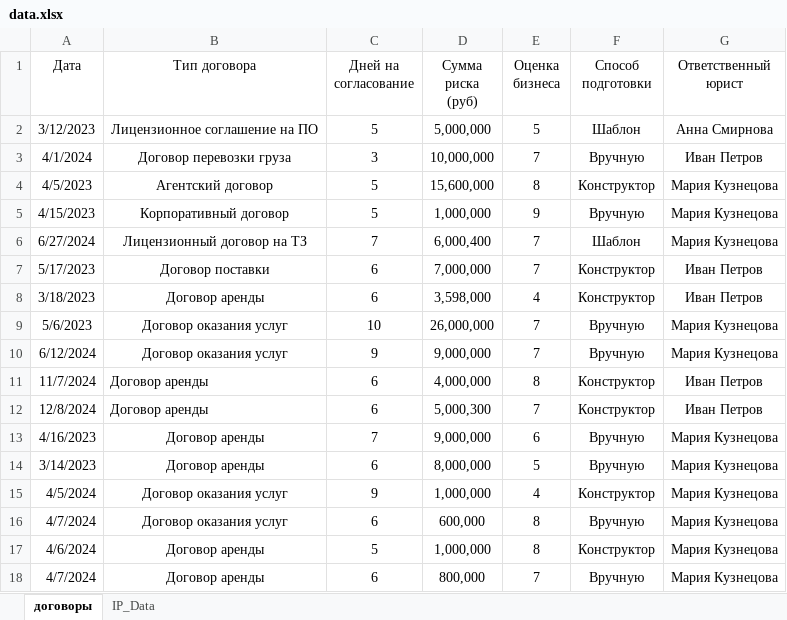
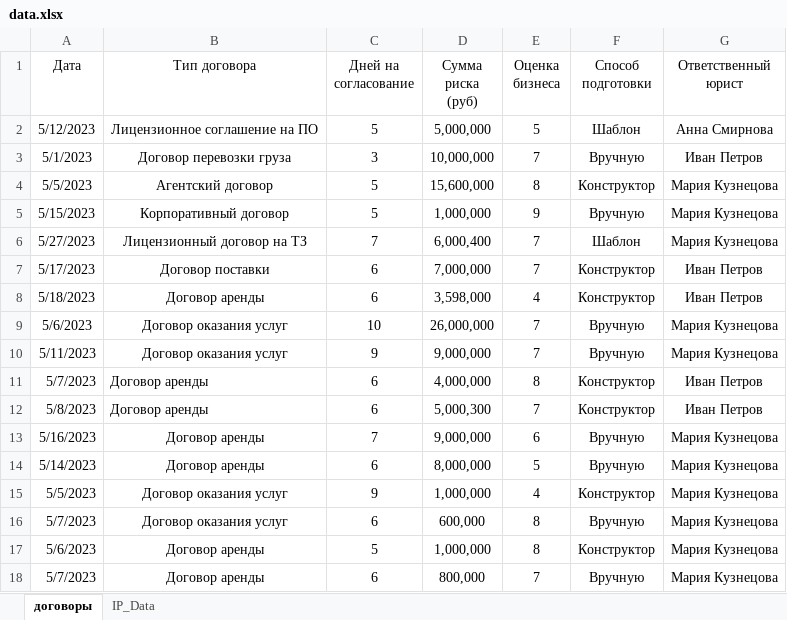
Before and after one commit to BogdanovaEkaterina8/legal_ops_mvp, an Excel workbook: data.xlsx, sheet договоры, drawn as a sheet; values as stored, in another font and other column widths than the file's, no borders; the diff names each change by its address in the sheet, - before the commit and + after, or states it on an @@ line.

Commit message:
обновила данные в реестре

```diff
--- a/data.xlsx (sheet договоры)
+++ b/data.xlsx (sheet договоры)
-A2 (Дата): 3/12/2023
+A2 (Дата): 5/12/2023
-A3 (Дата): 4/1/2024
+A3 (Дата): 5/1/2023
-A4 (Дата): 4/5/2023
+A4 (Дата): 5/5/2023
-A5 (Дата): 4/15/2023
+A5 (Дата): 5/15/2023
-A6 (Дата): 6/27/2024
+A6 (Дата): 5/27/2023
-A8 (Дата): 3/18/2023
+A8 (Дата): 5/18/2023
-A10 (Дата): 6/12/2024
+A10 (Дата): 5/11/2023
-A11 (Дата): 11/7/2024
+A11 (Дата): 5/7/2023
-A12 (Дата): 12/8/2024
+A12 (Дата): 5/8/2023
-A13 (Дата): 4/16/2023
+A13 (Дата): 5/16/2023
-A14 (Дата): 3/14/2023
+A14 (Дата): 5/14/2023
-A15 (Дата): 4/5/2024
+A15 (Дата): 5/5/2023
-A16 (Дата): 4/7/2024
+A16 (Дата): 5/7/2023
-A17 (Дата): 4/6/2024
+A17 (Дата): 5/6/2023
-A18 (Дата): 4/7/2024
+A18 (Дата): 5/7/2023
```
